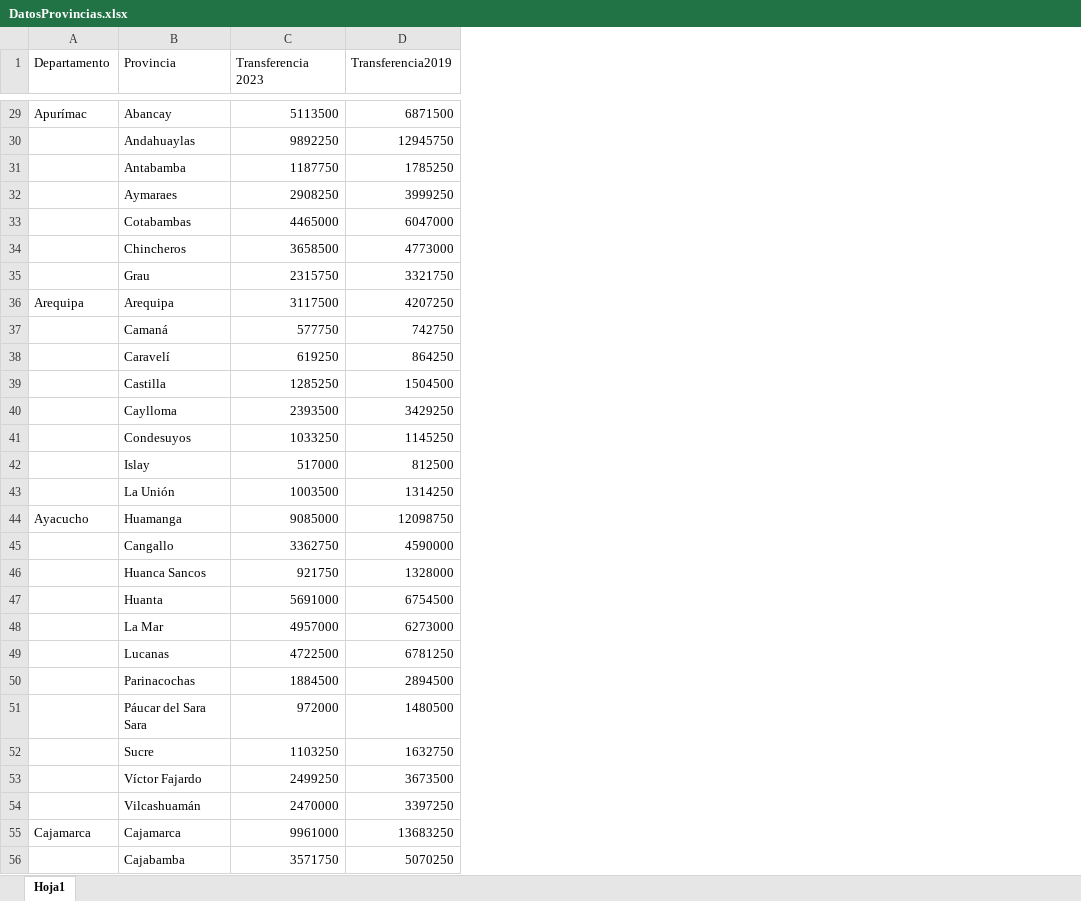
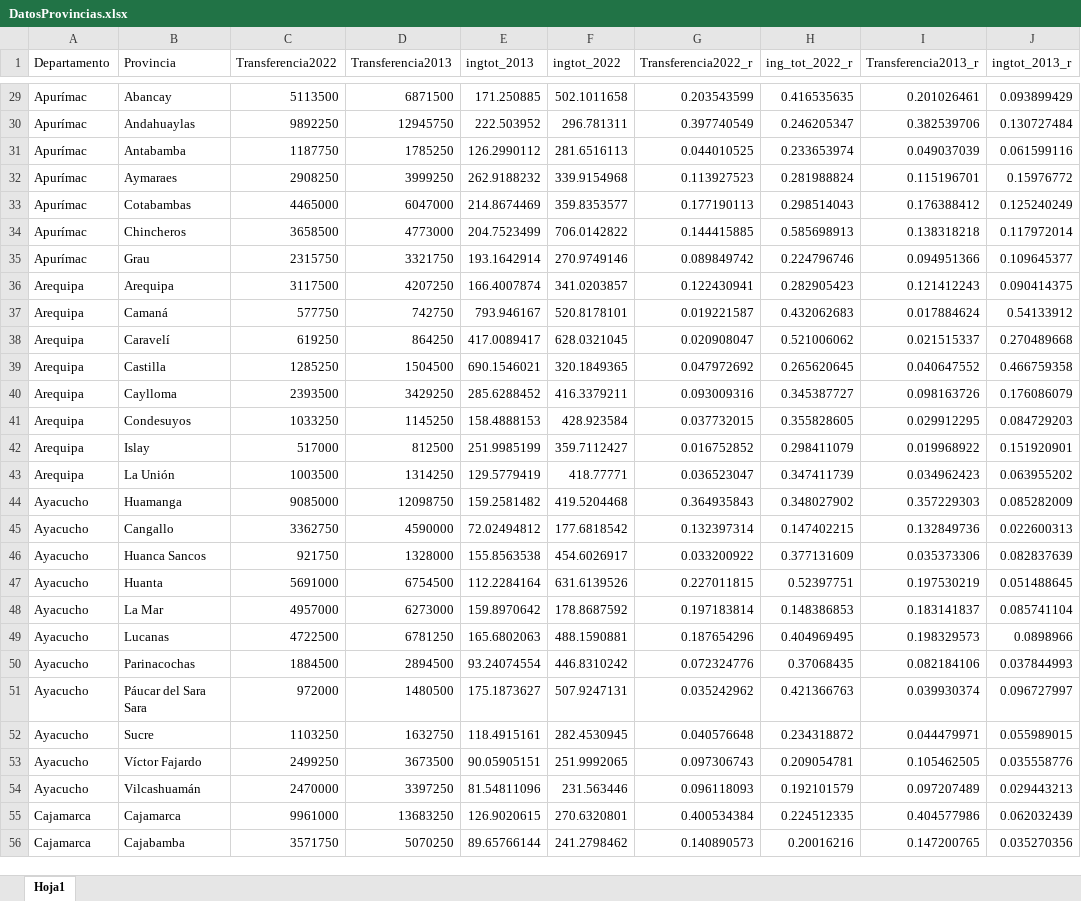
Before and after one commit to Pension65proyecto/Mapas, an Excel workbook: Datos_por_zona/DatosProvinciales/DatosProvincias.xlsx, sheet Hoja1, drawn as a sheet; only a part is shown, gaps mark what is left out; values as stored, in another font and other column widths than the file's, no borders; the diff covers the shown part only; the diff names each change by its address in the sheet, - before the commit and + after, or states it on an @@ line.

```diff
--- a/Datos_por_zona/DatosProvinciales/DatosProvincias.xlsx (sheet Hoja1)
+++ b/Datos_por_zona/DatosProvinciales/DatosProvincias.xlsx (sheet Hoja1)
+column E (ingtot_2013), rows 29-56: 171.250885 | 222.503952 | 126.2990112 | 262.9188232 | 214.8674469 | 204.7523499 | 193.1642914 | 166.4007874 | 793.946167 | 417.0089417 | 690.1546021 | 285.6288452 | 158.4888153 | 251.9985199 | 129.5779419 | 159.2581482 | 72.02494812 | 155.8563538 | 112.2284164 | 159.8970642 | 165.6802063 | 93.24074554 | 175.1873627 | 118.4915161 | 90.05905151 | 81.54811096 | 126.9020615 | 89.65766144
+column F (ingtot_2022), rows 29-56: 502.1011658 | 296.781311 | 281.6516113 | 339.9154968 | 359.8353577 | 706.0142822 | 270.9749146 | 341.0203857 | 520.8178101 | 628.0321045 | 320.1849365 | 416.3379211 | 428.923584 | 359.7112427 | 418.77771 | 419.5204468 | 177.6818542 | 454.6026917 | 631.6139526 | 178.8687592 | 488.1590881 | 446.8310242 | 507.9247131 | 282.4530945 | 251.9992065 | 231.563446 | 270.6320801 | 241.2798462
+column G (Transferencia2022_r), rows 29-56: 0.203543599 | 0.397740549 | 0.044010525 | 0.113927523 | 0.177190113 | 0.144415885 | 0.089849742 | 0.122430941 | 0.019221587 | 0.020908047 | 0.047972692 | 0.093009316 | 0.037732015 | 0.016752852 | 0.036523047 | 0.364935843 | 0.132397314 | 0.033200922 | 0.227011815 | 0.197183814 | 0.187654296 | 0.072324776 | 0.035242962 | 0.040576648 | 0.097306743 | 0.096118093 | 0.400534384 | 0.140890573
+column H (ing_tot_2022_r), rows 29-56: 0.416535635 | 0.246205347 | 0.233653974 | 0.281988824 | 0.298514043 | 0.585698913 | 0.224796746 | 0.282905423 | 0.432062683 | 0.521006062 | 0.265620645 | 0.345387727 | 0.355828605 | 0.298411079 | 0.347411739 | 0.348027902 | 0.147402215 | 0.377131609 | 0.52397751 | 0.148386853 | 0.404969495 | 0.37068435 | 0.421366763 | 0.234318872 | 0.209054781 | 0.192101579 | 0.224512335 | 0.20016216
+column I (Transferencia2013_r), rows 29-56: 0.201026461 | 0.382539706 | 0.049037039 | 0.115196701 | 0.176388412 | 0.138318218 | 0.094951366 | 0.121412243 | 0.017884624 | 0.021515337 | 0.040647552 | 0.098163726 | 0.029912295 | 0.019968922 | 0.034962423 | 0.357229303 | 0.132849736 | 0.035373306 | 0.197530219 | 0.183141837 | 0.198329573 | 0.082184106 | 0.039930374 | 0.044479971 | 0.105462505 | 0.097207489 | 0.404577986 | 0.147200765
+column J (ingtot_2013_r), rows 29-56: 0.093899429 | 0.130727484 | 0.061599116 | 0.15976772 | 0.125240249 | 0.117972014 | 0.109645377 | 0.090414375 | 0.54133912 | 0.270489668 | 0.466759358 | 0.176086079 | 0.084729203 | 0.151920901 | 0.063955202 | 0.085282009 | 0.022600313 | 0.082837639 | 0.051488645 | 0.085741104 | 0.0898966 | 0.037844993 | 0.096727997 | 0.055989015 | 0.035558776 | 0.029443213 | 0.062032439 | 0.035270356
-C1: Transferencia 2023
+C1: Transferencia2022
-D1: Transferencia2019
+D1: Transferencia2013
-A30:A35 (Departamento): (empty)
+A30:A35 (Departamento): Apurímac
-A37:A43 (Departamento): (empty)
+A37:A43 (Departamento): Arequipa
-A45:A54 (Departamento): (empty)
+A45:A54 (Departamento): Ayacucho
-A56 (Departamento): (empty)
+A56 (Departamento): Cajamarca
```
Also changed, not shown: 6 added rows, 6 removed rows and 142 edited cells elsewhere in this sheet, 10 other files.
